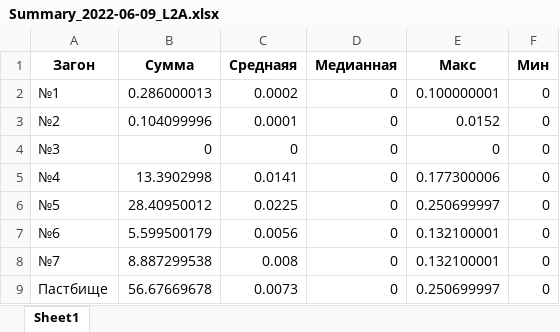
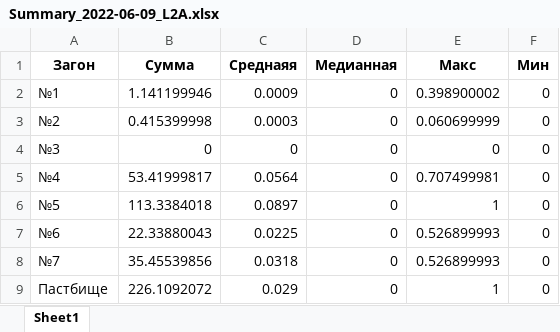
Before and after one commit to Yerlan999/CowsGPSTracker-KazATU, an Excel workbook: new_modules/Summary_2022-06-09_L2A.xlsx, sheet Sheet1, drawn as a sheet; values as stored, in another font and other column widths than the file's, no borders; the diff names each change by its address in the sheet, - before the commit and + after, or states it on an @@ line.

```diff
--- a/new_modules/Summary_2022-06-09_L2A.xlsx (sheet Sheet1)
+++ b/new_modules/Summary_2022-06-09_L2A.xlsx (sheet Sheet1)
-B2 (Сумма): 0.286000013
+B2 (Сумма): 1.141199946
-C2 (Cреднаяя): 0.0002
+C2 (Cреднаяя): 0.0009
-E2 (Макс): 0.100000001
+E2 (Макс): 0.398900002
-B3 (Сумма): 0.104099996
+B3 (Сумма): 0.415399998
-C3 (Cреднаяя): 0.0001
+C3 (Cреднаяя): 0.0003
-E3 (Макс): 0.0152
+E3 (Макс): 0.060699999
-B5 (Сумма): 13.3902998
+B5 (Сумма): 53.41999817
-C5 (Cреднаяя): 0.0141
+C5 (Cреднаяя): 0.0564
-E5 (Макс): 0.177300006
+E5 (Макс): 0.707499981
-B6 (Сумма): 28.40950012
+B6 (Сумма): 113.3384018
-C6 (Cреднаяя): 0.0225
+C6 (Cреднаяя): 0.0897
-E6 (Макс): 0.250699997
+E6 (Макс): 1
-B7 (Сумма): 5.599500179
+B7 (Сумма): 22.33880043
-C7 (Cреднаяя): 0.0056
+C7 (Cреднаяя): 0.0225
-E7:E8 (Макс): 0.132100001
+E7:E8 (Макс): 0.526899993
-B8 (Сумма): 8.887299538
+B8 (Сумма): 35.45539856
-C8 (Cреднаяя): 0.008
+C8 (Cреднаяя): 0.0318
-B9 (Сумма): 56.67669678
+B9 (Сумма): 226.1092072
-C9 (Cреднаяя): 0.0073
+C9 (Cреднаяя): 0.029
-E9 (Макс): 0.250699997
+E9 (Макс): 1
```
Also changed, not shown: new_modules/Summary_2022-06-09_L1C.xlsx, new_modules/Summary_2022-08-05_L1C.xlsx, 9 other files.
